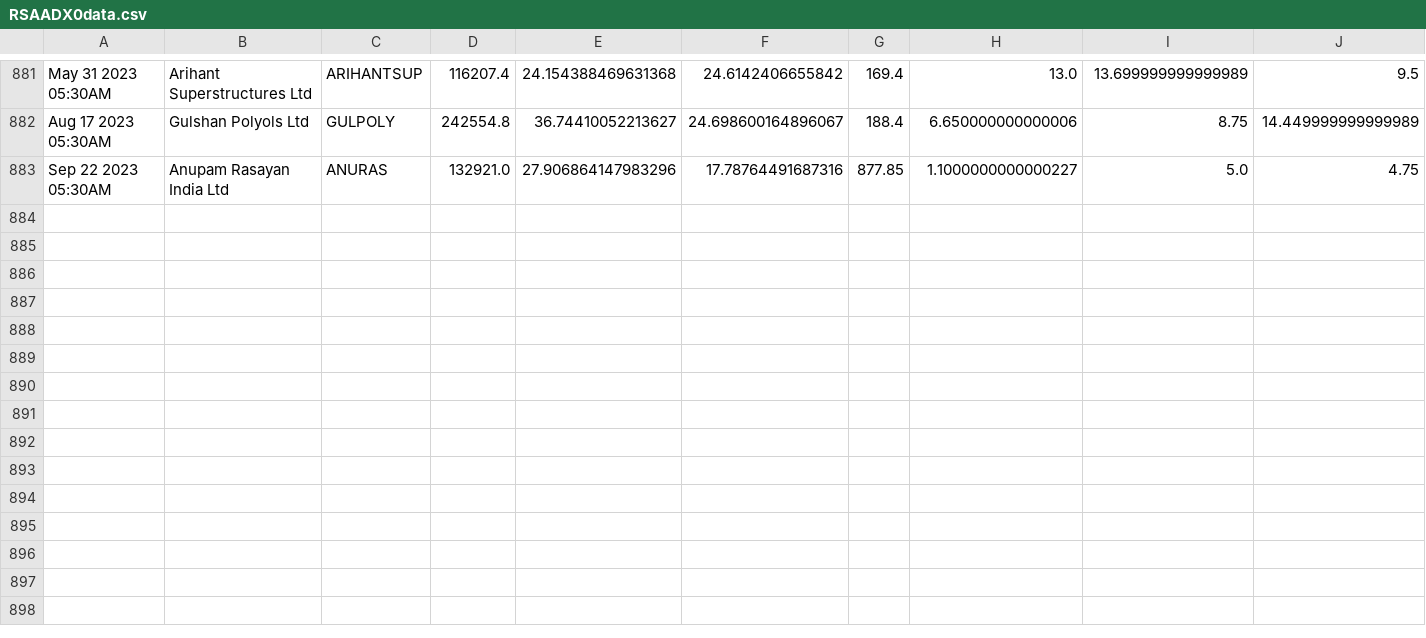
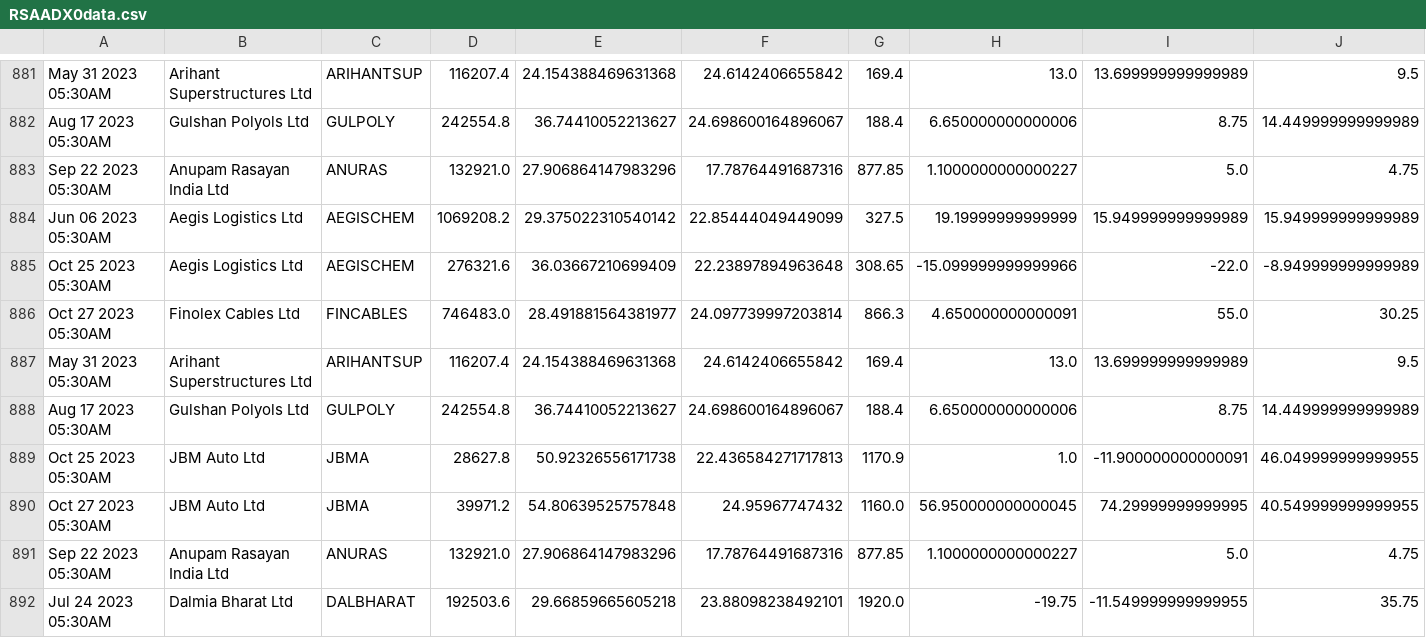
Before and after one commit to bentx/StockSpell, a CSV file: Results/details/RSAADX0data.csv, drawn as a sheet; only a part is shown, gaps mark what is left out; rows hold the shown columns only; the diff names each change by its address in the sheet, - before the commit and + after, or states it on an @@ line.

```diff
--- a/Results/details/RSAADX0data.csv
+++ b/Results/details/RSAADX0data.csv
+row 884: Jun 06 2023 05:30AM | Aegis Logistics Ltd | AEGISCHEM | 1069208.2 | 29.375022310540142 | 22.85444049449099 | 327.5 | 19.19999999999999 | 15.949999999999989 | 15.949999999999989
+row 885: Oct 25 2023 05:30AM | Aegis Logistics Ltd | AEGISCHEM | 276321.6 | 36.03667210699409 | 22.23897894963648 | 308.65 | -15.099999999999966 | -22.0 | -8.949999999999989
+row 886: Oct 27 2023 05:30AM | Finolex Cables Ltd | FINCABLES | 746483.0 | 28.491881564381977 | 24.097739997203814 | 866.3 | 4.650000000000091 | 55.0 | 30.25
+row 887: May 31 2023 05:30AM | Arihant Superstructures Ltd | ARIHANTSUP | 116207.4 | 24.154388469631368 | 24.6142406655842 | 169.4 | 13.0 | 13.699999999999989 | 9.5
+row 888: Aug 17 2023 05:30AM | Gulshan Polyols Ltd | GULPOLY | 242554.8 | 36.74410052213627 | 24.698600164896067 | 188.4 | 6.650000000000006 | 8.75 | 14.449999999999989
+row 889: Oct 25 2023 05:30AM | JBM Auto Ltd | JBMA | 28627.8 | 50.92326556171738 | 22.436584271717813 | 1170.9 | 1.0 | -11.900000000000091 | 46.049999999999955
+row 890: Oct 27 2023 05:30AM | JBM Auto Ltd | JBMA | 39971.2 | 54.80639525757848 | 24.95967747432 | 1160.0 | 56.950000000000045 | 74.29999999999995 | 40.549999999999955
+row 891: Sep 22 2023 05:30AM | Anupam Rasayan India Ltd | ANURAS | 132921.0 | 27.906864147983296 | 17.78764491687316 | 877.85 | 1.1000000000000227 | 5.0 | 4.75
+row 892: Jul 24 2023 05:30AM | Dalmia Bharat Ltd | DALBHARAT | 192503.6 | 29.66859665605218 | 23.88098238492101 | 1920.0 | -19.75 | -11.549999999999955 | 35.75
```
Also changed, not shown: Results/details/1WA10data.csv, Results/overall/0SuperTrendEWMoverAll.csv, 36 other files.
